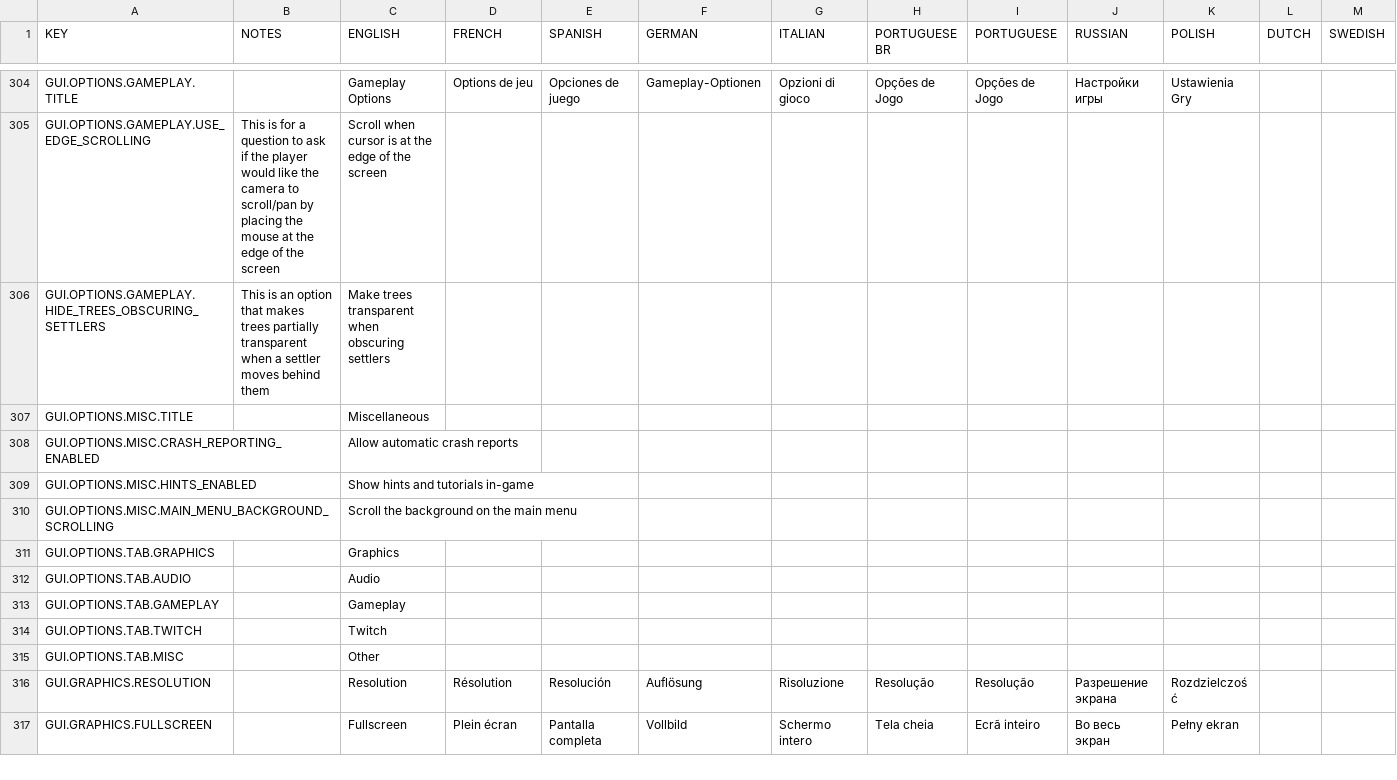
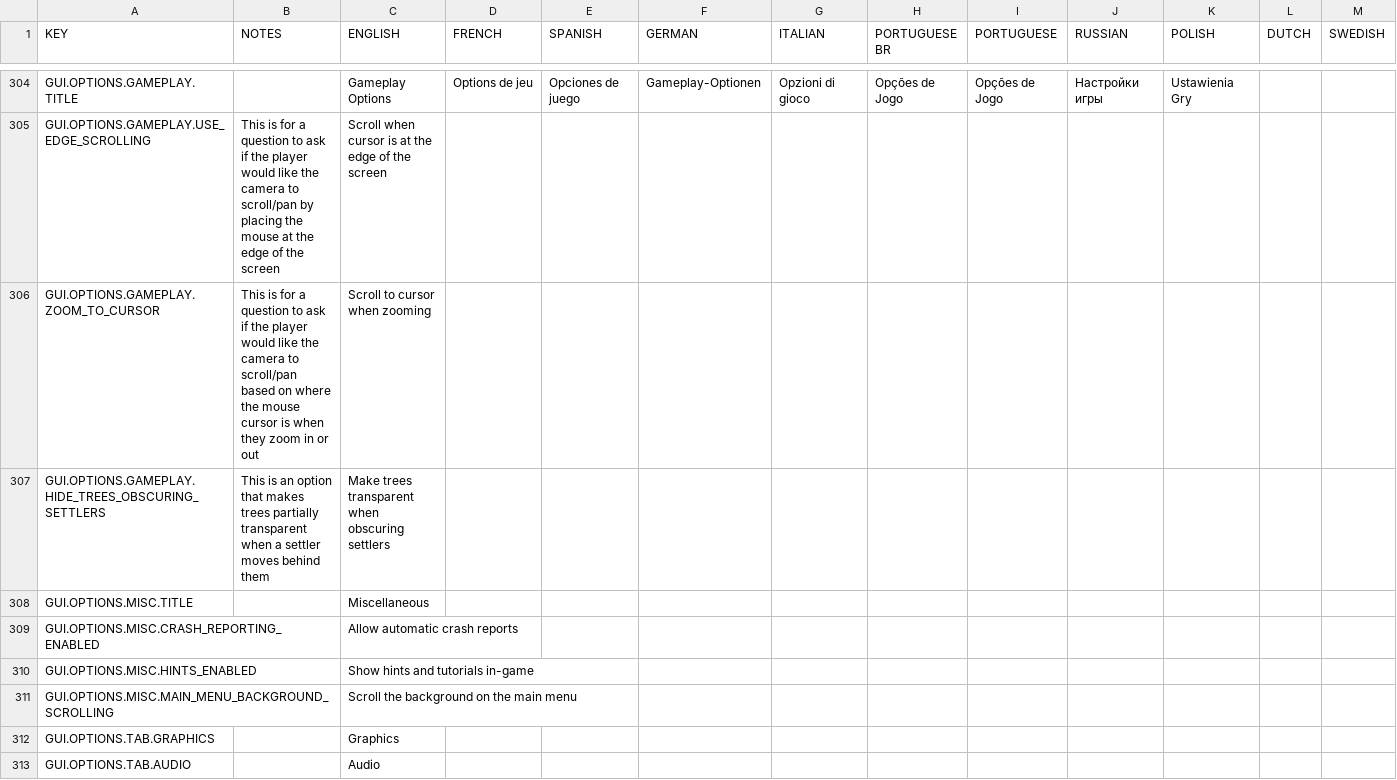
Before and after one commit to rossturner/king-under-the-mountain, a CSV file: core/mods/base/translations/translations.csv, drawn as a sheet; only a part is shown, gaps mark what is left out; the shorter side is filled out with more unchanged rows; rows hold the shown columns only; the diff names each change by its address in the sheet, - before the commit and + after, or states it on an @@ line.

Commit message:
#147 Menu option to disable zoom to cursor

```diff
--- a/core/mods/base/translations/translations.csv
+++ b/core/mods/base/translations/translations.csv
+row 306: GUI.OPTIONS.GAMEPLAY.ZOOM_TO_CURSOR | This is for a question to ask if the player would like the camera to scroll/pan based on where the mouse cursor is when they zoom in or out | Scroll to cursor when zooming
```
Also changed, not shown: core/assets/translations/collated.csv, 12 other files.
